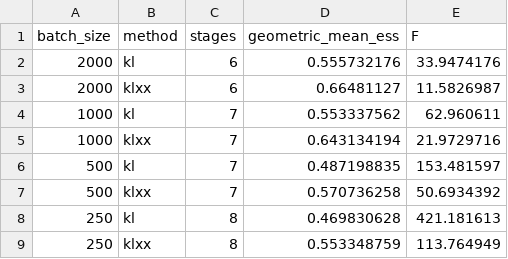
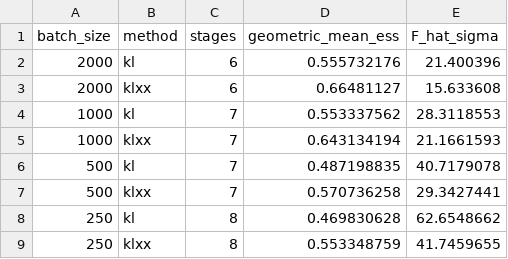
Before and after one commit to xuda-ye-math/KLXX, a CSV file: Codes/Lattice_Clock/results/factors.csv, drawn as a sheet.

```diff
--- a/Codes/Lattice_Clock/results/factors.csv
+++ b/Codes/Lattice_Clock/results/factors.csv
@@ -1,9 +1,9 @@
-batch_size,method,stages,geometric_mean_ess,F
-2000,kl,6,0.555732176,33.9474176
-2000,klxx,6,0.66481127,11.5826987
-1000,kl,7,0.553337562,62.960611
-1000,klxx,7,0.643134194,21.9729716
-500,kl,7,0.487198835,153.481597
-500,klxx,7,0.570736258,50.6934392
-250,kl,8,0.469830628,421.181613
-250,klxx,8,0.553348759,113.764949
+batch_size,method,stages,geometric_mean_ess,F_hat_sigma
+2000,kl,6,0.555732176,21.400396
+2000,klxx,6,0.66481127,15.633608
+1000,kl,7,0.553337562,28.3118553
+1000,klxx,7,0.643134194,21.1661593
+500,kl,7,0.487198835,40.7179078
+500,klxx,7,0.570736258,29.3427441
+250,kl,8,0.469830628,62.6548662
+250,klxx,8,0.553348759,41.7459655
```
Also changed, not shown: 23 other files.
